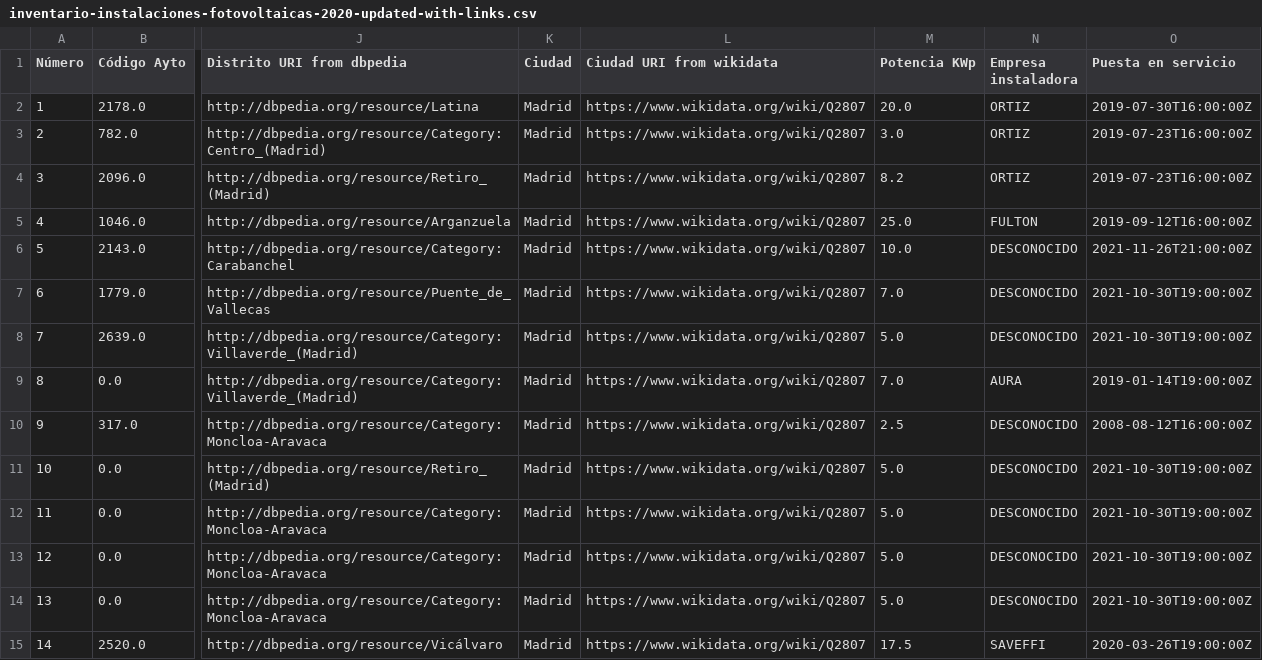
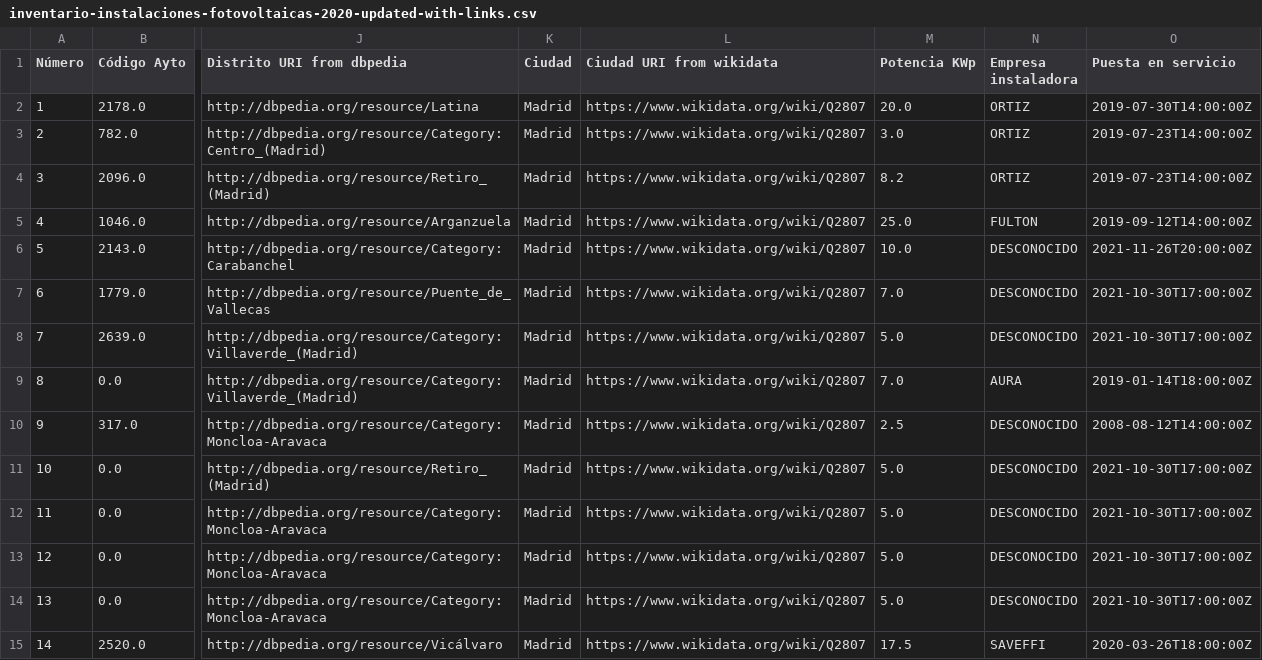
Before and after one commit to pablohfdez/LinkedData2021-2022, a CSV file: HandsOn/Group05/Hands-on assignment 5/inventario-instalaciones-fotovoltaicas-2020-updated-with-links.csv, drawn as a sheet; only a part is shown, gaps mark what is left out; the diff covers the shown part only; the diff names each change by its address in the sheet, - before the commit and + after, or states it on an @@ line.

```diff
--- a/HandsOn/Group05/Hands-on assignment 5/inventario-instalaciones-fotovoltaicas-2020-updated-with-links.csv
+++ b/HandsOn/Group05/Hands-on assignment 5/inventario-instalaciones-fotovoltaicas-2020-updated-with-links.csv
-O2 (Puesta en servicio): 2019-07-30T16:00:00Z
+O2 (Puesta en servicio): 2019-07-30T14:00:00Z
-O3:O4 (Puesta en servicio): 2019-07-23T16:00:00Z
+O3:O4 (Puesta en servicio): 2019-07-23T14:00:00Z
-O5 (Puesta en servicio): 2019-09-12T16:00:00Z
+O5 (Puesta en servicio): 2019-09-12T14:00:00Z
-O6 (Puesta en servicio): 2021-11-26T21:00:00Z
+O6 (Puesta en servicio): 2021-11-26T20:00:00Z
-O7:O8 (Puesta en servicio): 2021-10-30T19:00:00Z
+O7:O8 (Puesta en servicio): 2021-10-30T17:00:00Z
-O9 (Puesta en servicio): 2019-01-14T19:00:00Z
+O9 (Puesta en servicio): 2019-01-14T18:00:00Z
-O10 (Puesta en servicio): 2008-08-12T16:00:00Z
+O10 (Puesta en servicio): 2008-08-12T14:00:00Z
-O11:O14 (Puesta en servicio): 2021-10-30T19:00:00Z
+O11:O14 (Puesta en servicio): 2021-10-30T17:00:00Z
-O15 (Puesta en servicio): 2020-03-26T19:00:00Z
+O15 (Puesta en servicio): 2020-03-26T18:00:00Z
```
Also changed, not shown: 85 edited cells elsewhere in this file, 2 other files.
